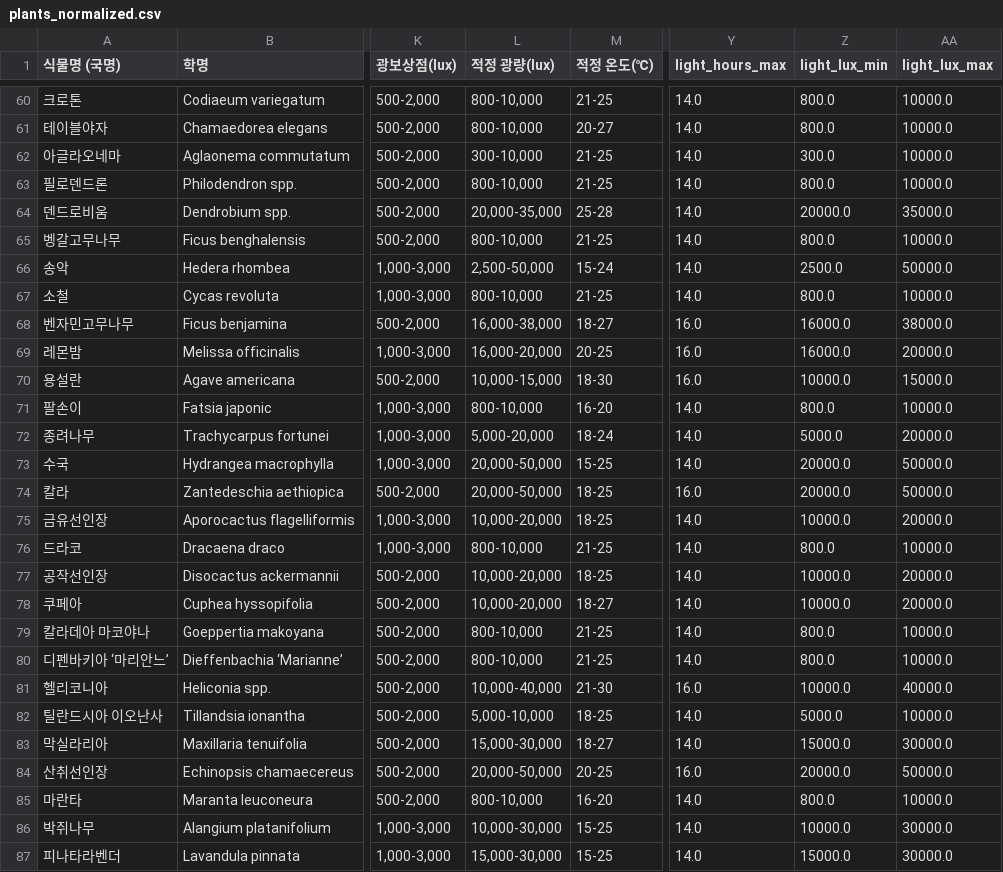
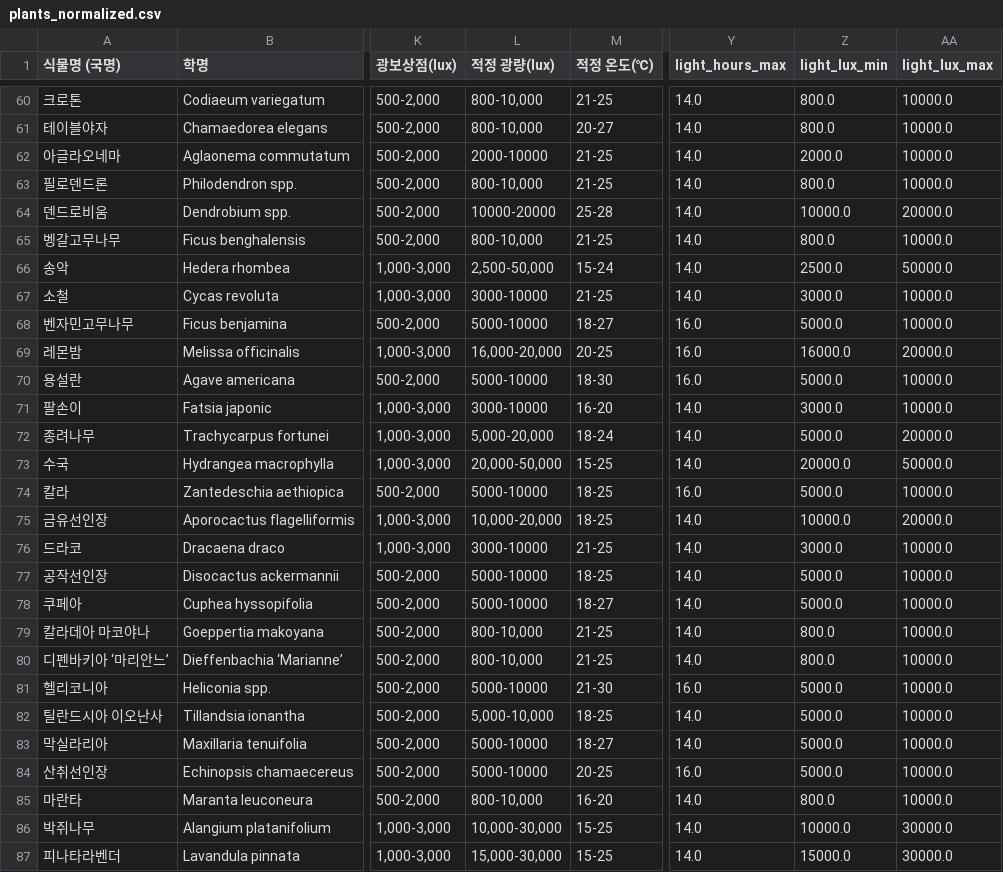
Before and after one commit to AI-PlantPlanner/pp-ai-model, a CSV file: data/processed/plants_normalized.csv, drawn as a sheet; only a part is shown, gaps mark what is left out; the diff covers the shown part only; the diff names each change by its address in the sheet, - before the commit and + after, or states it on an @@ line.

Commit message:
원예팀 2026-09 답변 반영: 고습 기준 확정, 광량 검토본 적용, 모델 재학습
## 원예팀 확정 사항
- "③/④" 병기 구간(광보상점 미만, 광포화점 초과, 고습)은 단계적 감점(③) — 기존 처리 유지, 잠정 -> 확정 표기
- 광보상점/광포화점 범위값은 광보상점 하한, 광포화점 상한을 경계로 사용 — 기존 동작과 동일, 확정 표기
- 고습 위험 기준: 일반 종 80%, 적정 습도 상한이 80% 이상인 9종은 85%(UK extension)
  기존 max(80%, 적정 상한 + 10%p)에서 교체. 수국(65-85%)은 원예팀 기준대로 85% 초과 시 바로 ③
  기준 계산을 humidity_upper_level2_edge()로 모아 train_model 파생 피처도 같은 함수를 쓰게 함

## 광량 검토본
- data/raw/AI식물플래너_광량_검토본.xlsx(35종)를 정규화 단계에서 3차 원본 위에 덮어씀(원본 무수정)
  적정 광량 33종, 광포화점 2종, 광보상점 1종 변경(36칸)
- 식물명 불일치/중복 시 건너뛰지 않고 에러로 중단
- 충돌 검사를 확정 경계 기준으로 단순화("일부 벗어남" 제거) — 충돌 88종 -> 1종(줄리아페페, 검토본 값 그대로 사용)
- 검토본 xlsx는 data/raw/*.xlsx gitignore 대상이라 저장소에 포함되지 않음

## 모델
- 합성 데이터 재생성 + v2 재학습(테스트셋 MAE 0.41, R² 0.9995), ONNX 재변환

## 검증
- scoring_sanity_check: 습도 검사를 확정 기준(80%/85%)으로 교체, 수국 85% 지점은 절벽 검사 예외 처리
  7개 항목 전체 통과, env_profiles_check 통과

```diff
--- a/data/processed/plants_normalized.csv
+++ b/data/processed/plants_normalized.csv
-L62 (적정 광량(lux)): 300-10,000
+L62 (적정 광량(lux)): 2000-10000
-Z62 (light_lux_min): 300.0
+Z62 (light_lux_min): 2000.0
-L64 (적정 광량(lux)): 20,000-35,000
+L64 (적정 광량(lux)): 10000-20000
-Z64 (light_lux_min): 20000.0
+Z64 (light_lux_min): 10000.0
-AA64 (light_lux_max): 35000.0
+AA64 (light_lux_max): 20000.0
-L67 (적정 광량(lux)): 800-10,000
+L67 (적정 광량(lux)): 3000-10000
-Z67 (light_lux_min): 800.0
+Z67 (light_lux_min): 3000.0
-L68 (적정 광량(lux)): 16,000-38,000
+L68 (적정 광량(lux)): 5000-10000
-Z68 (light_lux_min): 16000.0
+Z68 (light_lux_min): 5000.0
-AA68 (light_lux_max): 38000.0
+AA68 (light_lux_max): 10000.0
-L70 (적정 광량(lux)): 10,000-15,000
+L70 (적정 광량(lux)): 5000-10000
-Z70 (light_lux_min): 10000.0
+Z70 (light_lux_min): 5000.0
-AA70 (light_lux_max): 15000.0
+AA70 (light_lux_max): 10000.0
-L71 (적정 광량(lux)): 800-10,000
+L71 (적정 광량(lux)): 3000-10000
-Z71 (light_lux_min): 800.0
+Z71 (light_lux_min): 3000.0
-L74 (적정 광량(lux)): 20,000-50,000
+L74 (적정 광량(lux)): 5000-10000
-Z74 (light_lux_min): 20000.0
+Z74 (light_lux_min): 5000.0
-AA74 (light_lux_max): 50000.0
+AA74 (light_lux_max): 10000.0
-L76 (적정 광량(lux)): 800-10,000
+L76 (적정 광량(lux)): 3000-10000
-Z76 (light_lux_min): 800.0
+Z76 (light_lux_min): 3000.0
-L77:L78 (적정 광량(lux)): 10,000-20,000
+L77:L78 (적정 광량(lux)): 5000-10000
-Z77:Z78 (light_lux_min): 10000.0
+Z77:Z78 (light_lux_min): 5000.0
-AA77:AA78 (light_lux_max): 20000.0
+AA77:AA78 (light_lux_max): 10000.0
-L81 (적정 광량(lux)): 10,000-40,000
+L81 (적정 광량(lux)): 5000-10000
-Z81 (light_lux_min): 10000.0
+Z81 (light_lux_min): 5000.0
-AA81 (light_lux_max): 40000.0
+AA81 (light_lux_max): 10000.0
-L83 (적정 광량(lux)): 15,000-30,000
+L83 (적정 광량(lux)): 5000-10000
-Z83 (light_lux_min): 15000.0
+Z83 (light_lux_min): 5000.0
-AA83 (light_lux_max): 30000.0
+AA83 (light_lux_max): 10000.0
-L84 (적정 광량(lux)): 20,000-50,000
+L84 (적정 광량(lux)): 5000-10000
-Z84 (light_lux_min): 20000.0
+Z84 (light_lux_min): 5000.0
-AA84 (light_lux_max): 50000.0
+AA84 (light_lux_max): 10000.0
```
Also changed, not shown: 73 edited cells elsewhere in this file, 10 other files.
